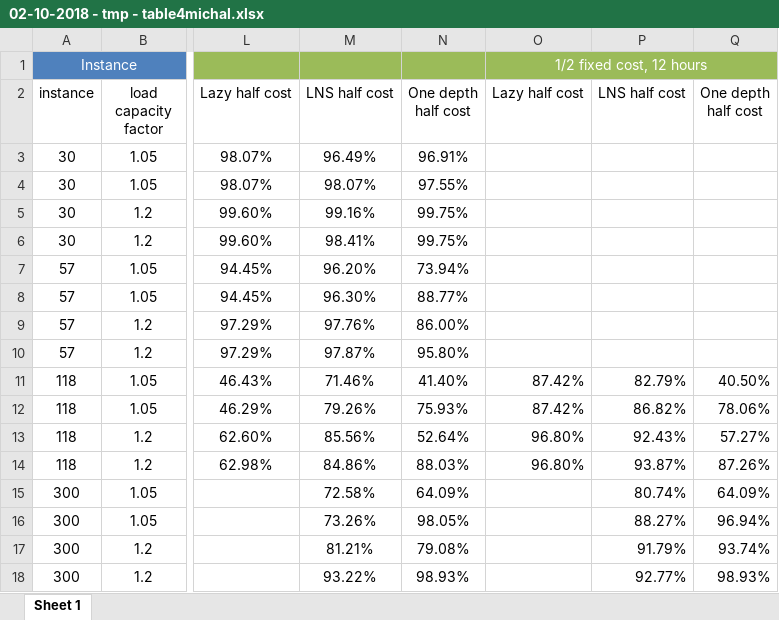
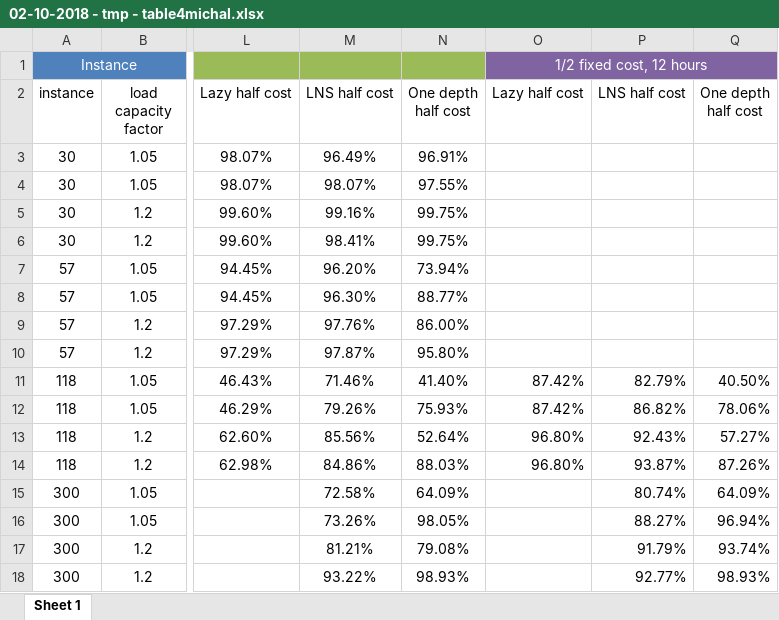
Before and after one commit to adisarid/grid_robust_optimization, an Excel workbook: analysis/02-10-2018 - tmp - table4michal.xlsx, sheet Sheet 1, drawn as a sheet; only a part is shown, gaps mark what is left out; values as stored, in another font and other column widths than the file's, no borders; conditional formats not drawn; the diff names each change by its address in the sheet, - before the commit and + after, or states it on an @@ line.

```diff
--- a/analysis/02-10-2018 - tmp - table4michal.xlsx (sheet Sheet 1)
+++ b/analysis/02-10-2018 - tmp - table4michal.xlsx (sheet Sheet 1)
-O1:Q1 fill: #9BBB59
+O1:Q1 fill: #8064A2
```
Also changed, not shown: 2 other files.
